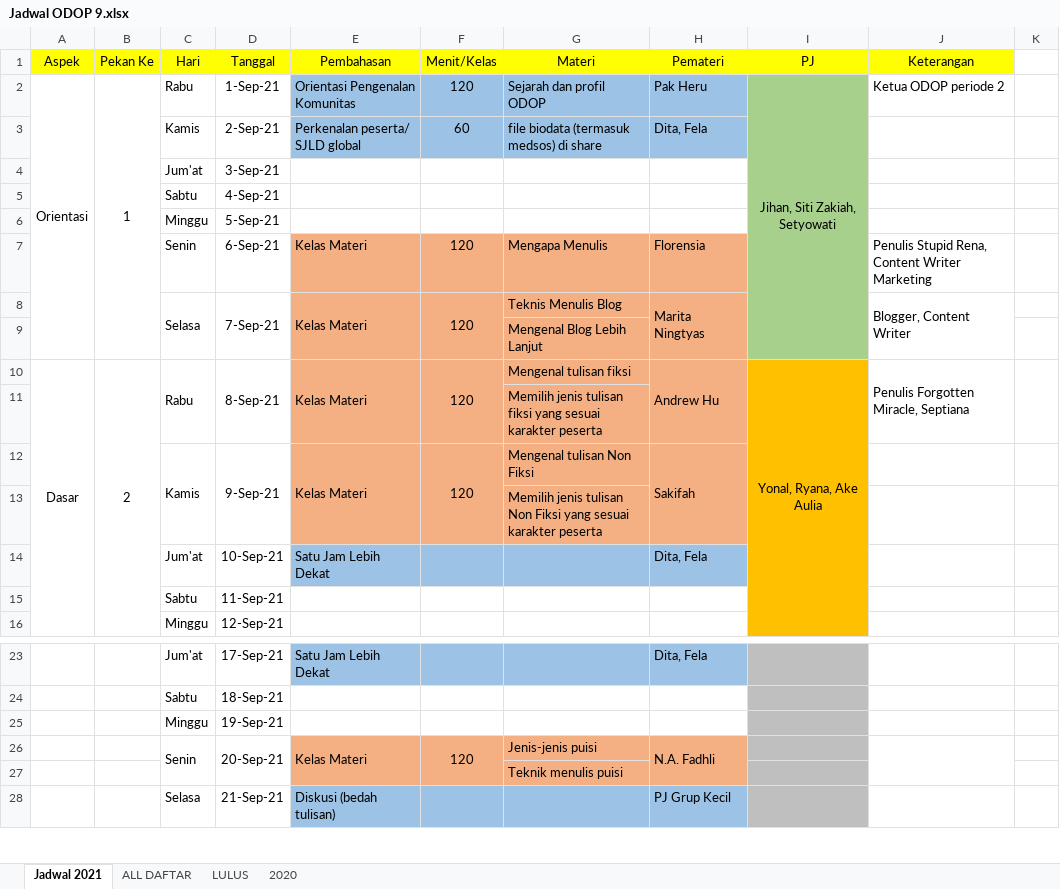
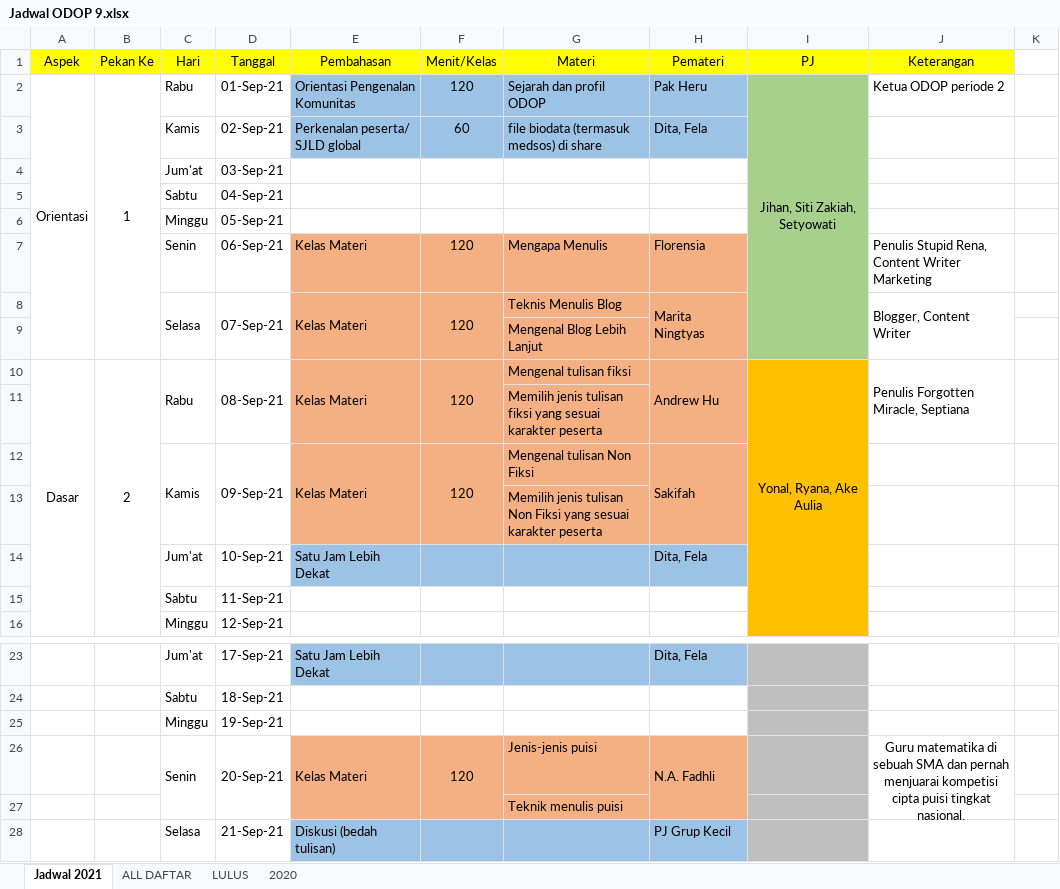
Before and after one commit to mzaini30/flyer-odop, an Excel workbook: Jadwal ODOP 9.xlsx, sheet Jadwal 2021, drawn as a sheet; only a part is shown, gaps mark what is left out; values as stored, in another font and other column widths than the file's, no borders; charts and pictures not drawn; the diff covers the shown part only; the diff names each change by its address in the sheet, - before the commit and + after, or states it on an @@ line.

```diff
--- a/Jadwal ODOP 9.xlsx (sheet Jadwal 2021)
+++ b/Jadwal ODOP 9.xlsx (sheet Jadwal 2021)
-D2 (Tanggal): 1-Sep-21
+D2 (Tanggal): 01-Sep-21
-D3 (Tanggal): 2-Sep-21
+D3 (Tanggal): 02-Sep-21
-D4 (Tanggal): 3-Sep-21
+D4 (Tanggal): 03-Sep-21
-D5 (Tanggal): 4-Sep-21
+D5 (Tanggal): 04-Sep-21
-D6 (Tanggal): 5-Sep-21
+D6 (Tanggal): 05-Sep-21
-D7 (Tanggal): 6-Sep-21
+D7 (Tanggal): 06-Sep-21
-D8 (Tanggal): 7-Sep-21
+D8 (Tanggal): 07-Sep-21
-D10 (Tanggal): 8-Sep-21
+D10 (Tanggal): 08-Sep-21
-D12 (Tanggal): 9-Sep-21
+D12 (Tanggal): 09-Sep-21
-J26 (Keterangan): (empty)
+J26 (Keterangan): Guru matematika di sebuah SMA dan pernah menjuarai kompetisi cipta puisi tingkat nasional.
```
Also changed, not shown: 9 edited cells elsewhere in this sheet, sheet 2020, charts or pictures, 2 other files.
